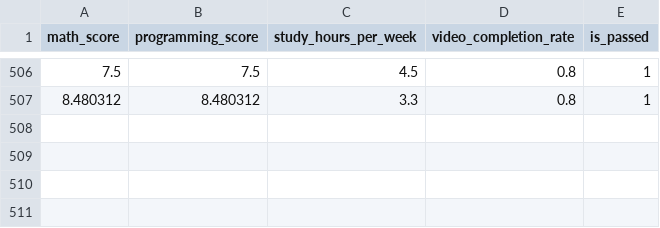
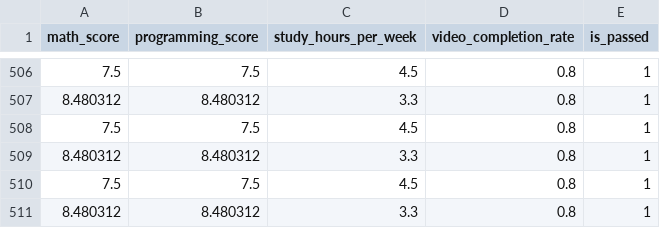
Before and after one commit to Trihoan/Adaptive-Learning-AI, a CSV file: data/students_data.csv, drawn as a sheet; only a part is shown, gaps mark what is left out; the diff names each change by its address in the sheet, - before the commit and + after, or states it on an @@ line.

```diff
--- a/data/students_data.csv
+++ b/data/students_data.csv
+row 508: 7.5 | 7.5 | 4.5 | 0.8 | 1
+row 509: 8.480312 | 8.480312 | 3.3 | 0.8 | 1
+row 510: 7.5 | 7.5 | 4.5 | 0.8 | 1
+row 511: 8.480312 | 8.480312 | 3.3 | 0.8 | 1
```
Also changed, not shown: 25 other files.
